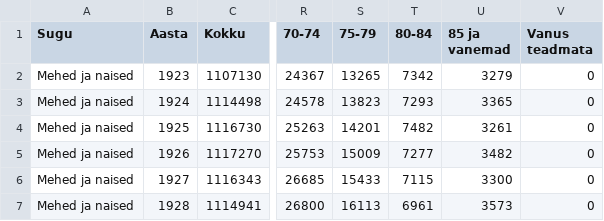
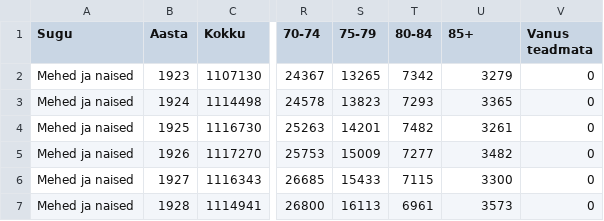
Before and after one commit to reinson/population, a CSV file: RV021.csv, drawn as a sheet; only a part is shown, gaps mark what is left out; the diff names each change by its address in the sheet, - before the commit and + after, or states it on an @@ line.

```diff
--- a/RV021.csv
+++ b/RV021.csv
-U1: 85 ja vanemad
+U1: 85+
```
Also changed, not shown: 1 other file.
